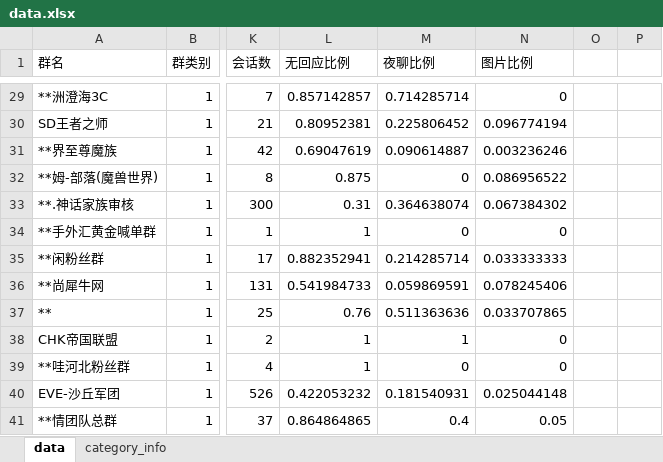
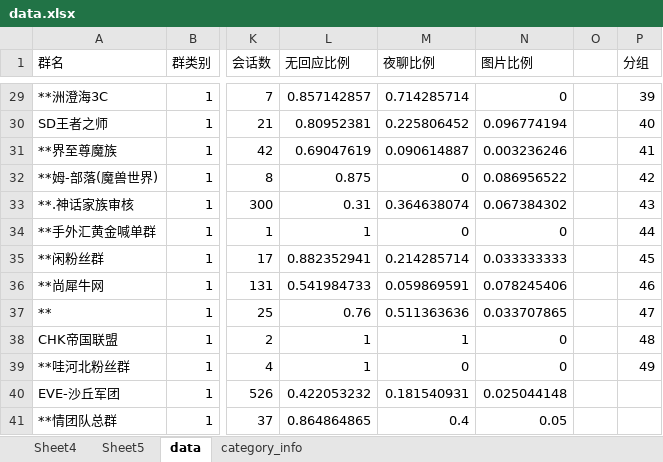
Before and after one commit to wzh0528/CV_ML, an Excel workbook: Courses/大数据分析/HW/HW1-ANOVA/data.xlsx, sheet data, drawn as a sheet; only a part is shown, gaps mark what is left out; values as stored, in another font and other column widths than the file's, no borders; the diff covers the shown part only; the diff names each change by its address in the sheet, - before the commit and + after, or states it on an @@ line.

```diff
--- a/Courses/大数据分析/HW/HW1-ANOVA/data.xlsx (sheet data)
+++ b/Courses/大数据分析/HW/HW1-ANOVA/data.xlsx (sheet data)
+sheet tab: Sheet4
+sheet tab: Sheet5
-P1: (empty)
+P1: 分组
-P29 (分组): (empty)
+P29 (分组): 39
-P30 (分组): (empty)
+P30 (分组): 40
-P31 (分组): (empty)
+P31 (分组): 41
-P32 (分组): (empty)
+P32 (分组): 42
-P33 (分组): (empty)
+P33 (分组): 43
-P34 (分组): (empty)
+P34 (分组): 44
-P35 (分组): (empty)
+P35 (分组): 45
-P36 (分组): (empty)
+P36 (分组): 46
-P37 (分组): (empty)
+P37 (分组): 47
-P38 (分组): (empty)
+P38 (分组): 48
-P39 (分组): (empty)
+P39 (分组): 49
```
Also changed, not shown: 27 edited cells elsewhere in this sheet, charts or pictures, 37 other files.
